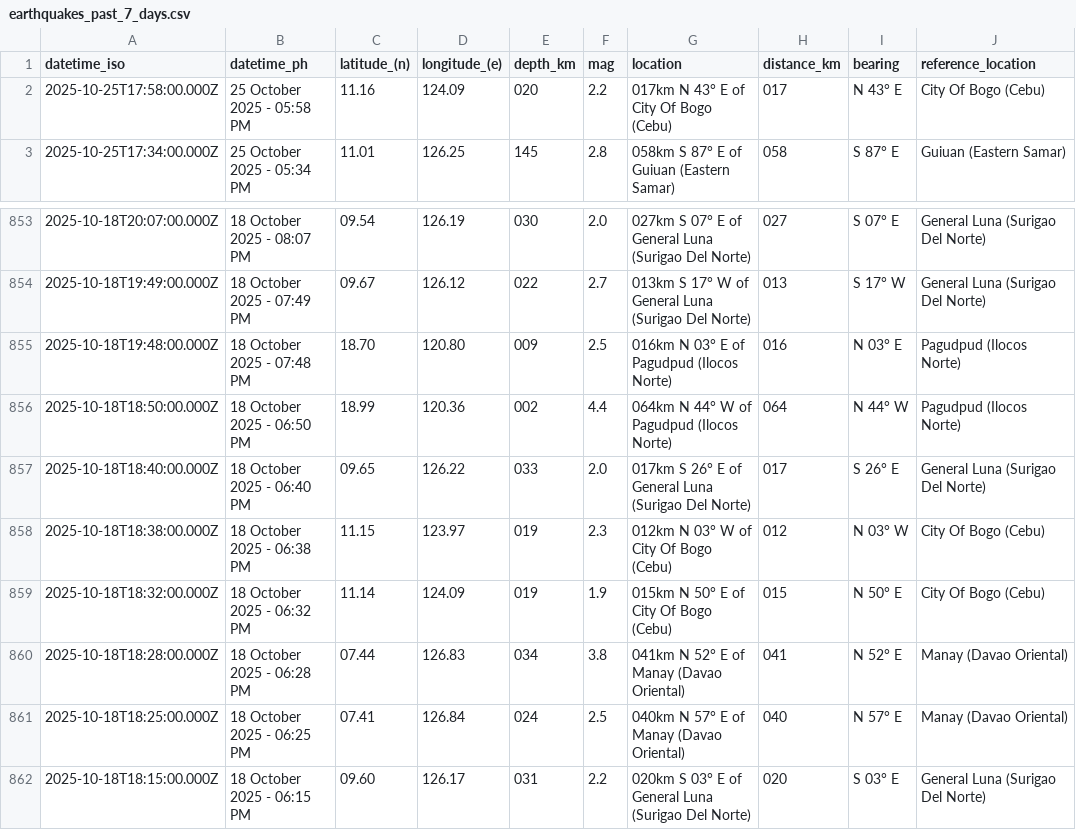
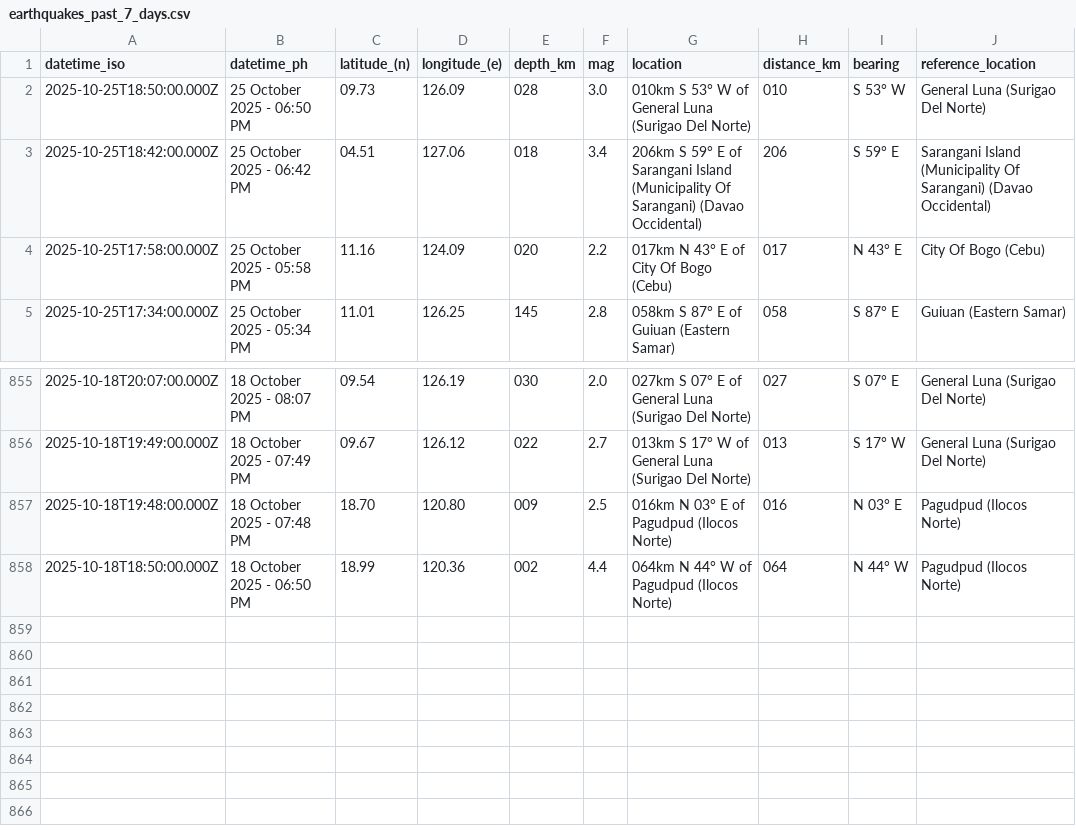
Before and after one commit to Waytii/chamthesleeptalker, a CSV file: earthquakes_past_7_days.csv, drawn as a sheet; only a part is shown, gaps mark what is left out.

```diff
--- a/earthquakes_past_7_days.csv
+++ b/earthquakes_past_7_days.csv
@@ -1,2 +1,4 @@
 datetime_iso,datetime_ph,latitude_(n),longitude_(e),depth_km,mag,location,distance_km,bearing,reference_location
+2025-10-25T18:50:00.000Z,25 October 2025 - 06:50 PM,09.73,126.09,028,3.0,010km S 53° W of General Luna (Surigao Del Norte),010,S 53° W,General Luna (Surigao Del Norte)
+2025-10-25T18:42:00.000Z,25 October 2025 - 06:42 PM,04.51,127.06,018,3.4,206km S 59° E of Sarangani Island (Municipality Of Sarangani) (Davao Occidental),206,S 59° E,Sarangani Island (Municipality Of Sarangani) (Davao Occidental)
 2025-10-25T17:58:00.000Z,25 October 2025 - 05:58 PM,11.16,124.09,020,2.2,017km N 43° E of City Of Bogo (Cebu),017,N 43° E,City Of Bogo (Cebu)
@@ -856,7 +858 @@ datetime_iso,datetime_ph,latitude_(n),longitude_(e),depth_km,mag,location,distan
 2025-10-18T18:50:00.000Z,18 October 2025 - 06:50 PM,18.99,120.36,002,4.4,064km N 44° W of Pagudpud (Ilocos Norte),064,N 44° W,Pagudpud (Ilocos Norte)
-2025-10-18T18:40:00.000Z,18 October 2025 - 06:40 PM,09.65,126.22,033,2.0,017km S 26° E of General Luna (Surigao Del Norte),017,S 26° E,General Luna (Surigao Del Norte)
-2025-10-18T18:38:00.000Z,18 October 2025 - 06:38 PM,11.15,123.97,019,2.3,012km N 03° W of City Of Bogo (Cebu),012,N 03° W,City Of Bogo (Cebu)
-2025-10-18T18:32:00.000Z,18 October 2025 - 06:32 PM,11.14,124.09,019,1.9,015km N 50° E of City Of Bogo (Cebu),015,N 50° E,City Of Bogo (Cebu)
-2025-10-18T18:28:00.000Z,18 October 2025 - 06:28 PM,07.44,126.83,034,3.8,041km N 52° E of Manay (Davao Oriental),041,N 52° E,Manay (Davao Oriental)
-2025-10-18T18:25:00.000Z,18 October 2025 - 06:25 PM,07.41,126.84,024,2.5,040km N 57° E of Manay (Davao Oriental),040,N 57° E,Manay (Davao Oriental)
-2025-10-18T18:15:00.000Z,18 October 2025 - 06:15 PM,09.60,126.17,031,2.2,020km S 03° E of General Luna (Surigao Del Norte),020,S 03° E,General Luna (Surigao Del Norte)
```
Also changed, not shown: earthquakes.csv, earthquakes_past_24_hours.csv, 5 other files.
